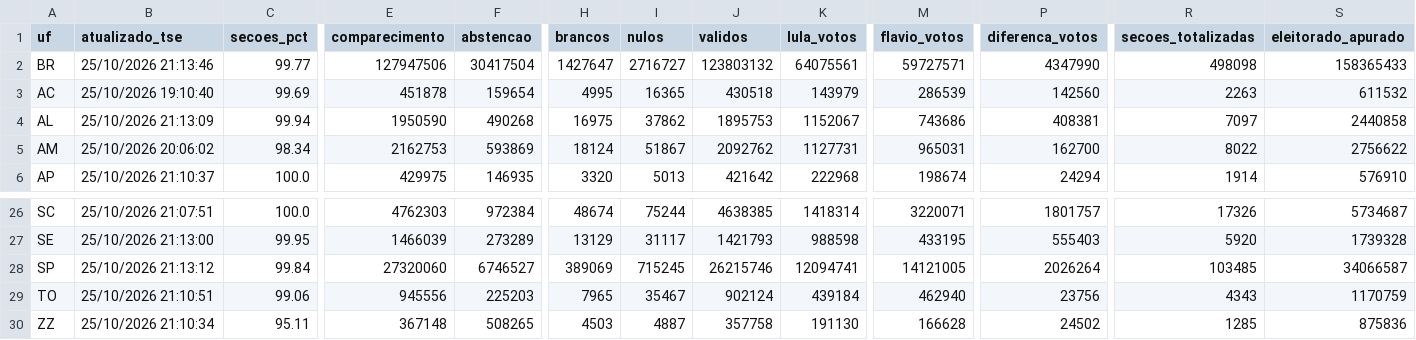
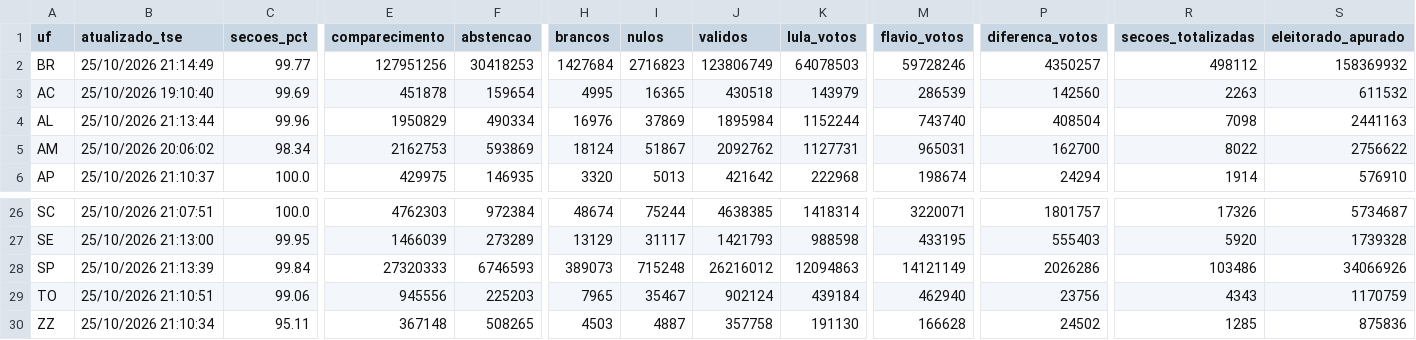
Before and after one commit to vizudados/eleicoes-2026, a CSV file: dados/apuracao/ufs.csv, drawn as a sheet; only a part is shown, gaps mark what is left out; the diff covers the shown part only; the diff names each change by its address in the sheet, - before the commit and + after, or states it on an @@ line.

```diff
--- a/dados/apuracao/ufs.csv
+++ b/dados/apuracao/ufs.csv
-B2 (atualizado_tse): 25/10/2026 21:13:46
+B2 (atualizado_tse): 25/10/2026 21:14:49
-E2 (comparecimento): 127947506
+E2 (comparecimento): 127951256
-F2 (abstencao): 30417504
+F2 (abstencao): 30418253
-H2 (brancos): 1427647
+H2 (brancos): 1427684
-I2 (nulos): 2716727
+I2 (nulos): 2716823
-J2 (validos): 123803132
+J2 (validos): 123806749
-K2 (lula_votos): 64075561
+K2 (lula_votos): 64078503
-M2 (flavio_votos): 59727571
+M2 (flavio_votos): 59728246
-P2 (diferenca_votos): 4347990
+P2 (diferenca_votos): 4350257
-R2 (secoes_totalizadas): 498098
+R2 (secoes_totalizadas): 498112
-S2 (eleitorado_apurado): 158365433
+S2 (eleitorado_apurado): 158369932
-B4 (atualizado_tse): 25/10/2026 21:13:09
+B4 (atualizado_tse): 25/10/2026 21:13:44
-C4 (secoes_pct): 99.94
+C4 (secoes_pct): 99.96
-E4 (comparecimento): 1950590
+E4 (comparecimento): 1950829
-F4 (abstencao): 490268
+F4 (abstencao): 490334
-H4 (brancos): 16975
+H4 (brancos): 16976
-I4 (nulos): 37862
+I4 (nulos): 37869
-J4 (validos): 1895753
+J4 (validos): 1895984
-K4 (lula_votos): 1152067
+K4 (lula_votos): 1152244
-M4 (flavio_votos): 743686
+M4 (flavio_votos): 743740
-P4 (diferenca_votos): 408381
+P4 (diferenca_votos): 408504
-R4 (secoes_totalizadas): 7097
+R4 (secoes_totalizadas): 7098
-S4 (eleitorado_apurado): 2440858
+S4 (eleitorado_apurado): 2441163
-B28 (atualizado_tse): 25/10/2026 21:13:12
+B28 (atualizado_tse): 25/10/2026 21:13:39
-E28 (comparecimento): 27320060
+E28 (comparecimento): 27320333
-F28 (abstencao): 6746527
+F28 (abstencao): 6746593
-H28 (brancos): 389069
+H28 (brancos): 389073
-I28 (nulos): 715245
+I28 (nulos): 715248
-J28 (validos): 26215746
+J28 (validos): 26216012
-K28 (lula_votos): 12094741
+K28 (lula_votos): 12094863
-M28 (flavio_votos): 14121005
+M28 (flavio_votos): 14121149
-P28 (diferenca_votos): 2026264
+P28 (diferenca_votos): 2026286
-R28 (secoes_totalizadas): 103485
+R28 (secoes_totalizadas): 103486
-S28 (eleitorado_apurado): 34066587
+S28 (eleitorado_apurado): 34066926
```
Also changed, not shown: 40 edited cells elsewhere in this file, dados/apuracao/historico.csv, 1 other file.
